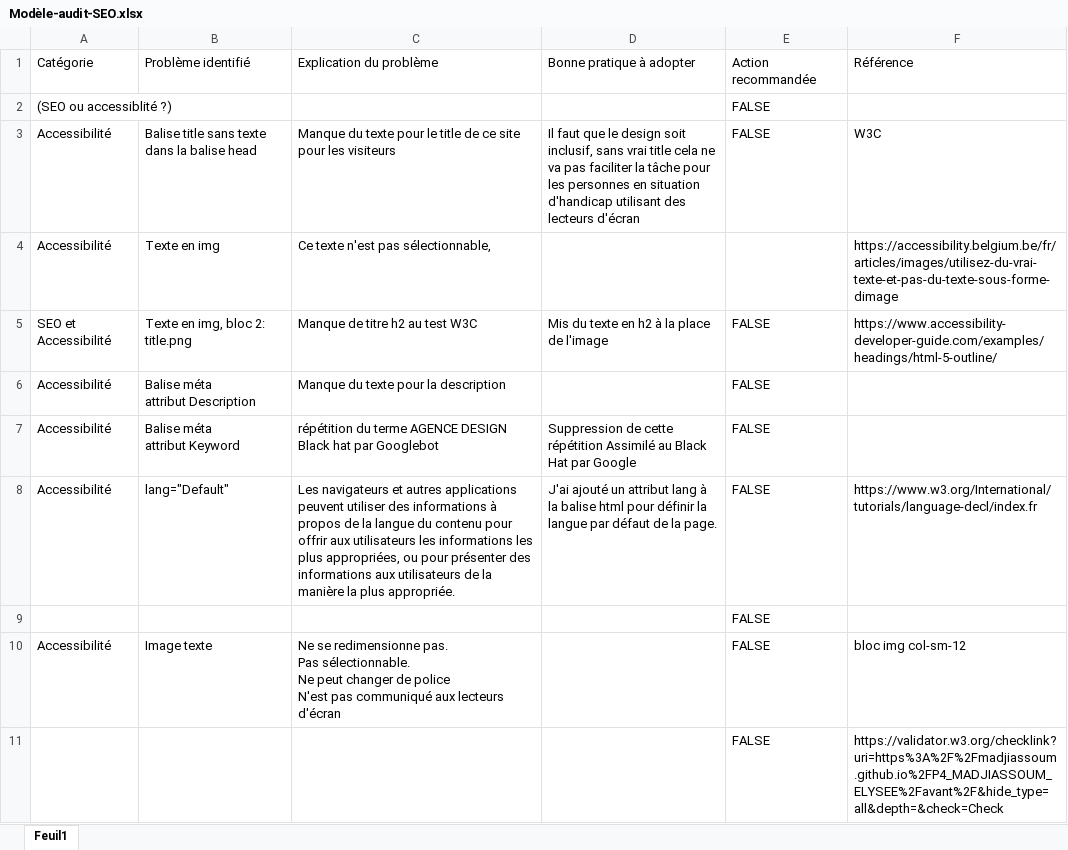
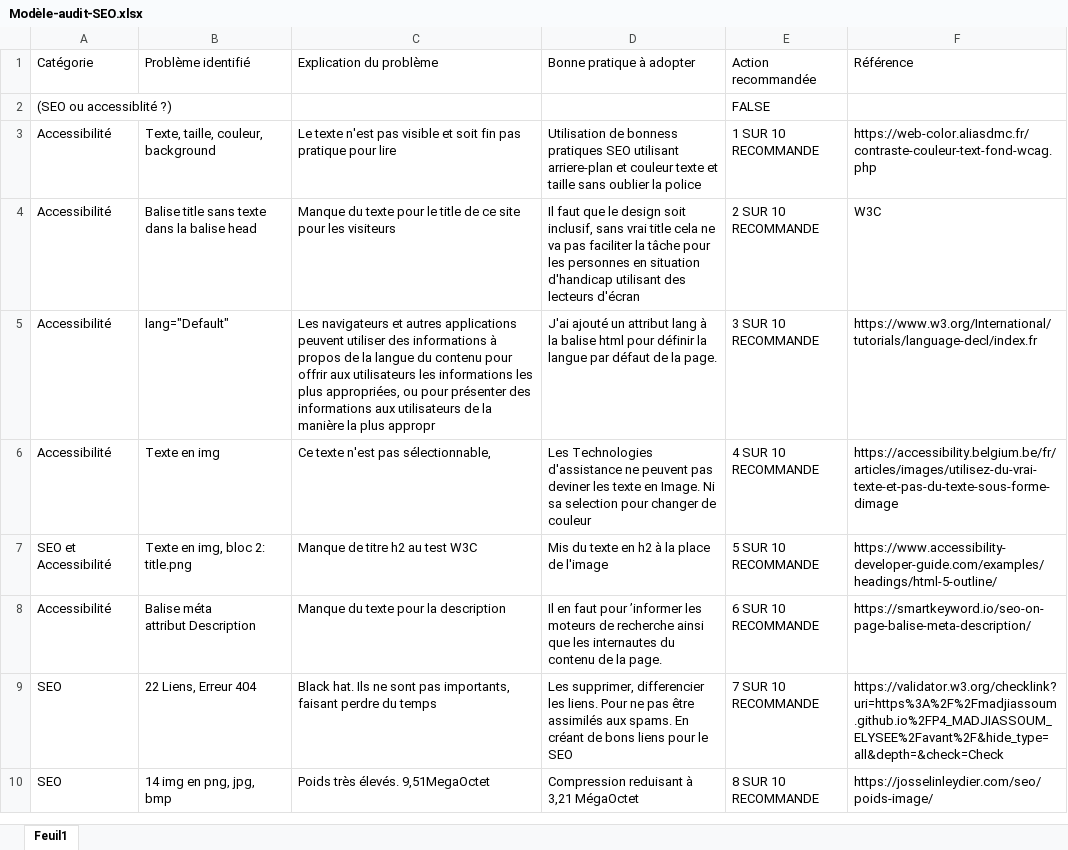
Before and after one commit to Madjiassoum/P4_MADJIASSOUM_ELYSEE, an Excel workbook: Modèle-audit-SEO.xlsx, sheet Feuil1, drawn as a sheet; only a part is shown; values as stored, in another font and other column widths than the file's, no cell formats; removed rows and columns are numbered as before the commit, all else as after; ↵ is a line break in a cell; the diff covers the shown part only; the diff names each change by its address in the sheet, - before the commit and + after, or states it on an @@ line.

```diff
--- a/Modèle-audit-SEO.xlsx (sheet Feuil1)
+++ b/Modèle-audit-SEO.xlsx (sheet Feuil1)
+row 3: Accessibilité | Texte, taille, couleur, background | Le texte n'est pas visible et soit fin pas pratique pour lire | Utilisation de bonness pratiques SEO utilisant arriere-plan et couleur texte et taille sans oublier la police | 1 SUR 10 RECOMMANDE | https://web-color.aliasdmc.fr/contraste-couleur-text-fond-wcag.php
-E4 (Action recommandée): FALSE
+E4 (Action recommandée): 2 SUR 10 RECOMMANDE
+row 5: Accessibilité | lang="Default" | Les navigateurs et autres applications peuvent utiliser des informations à propos de la langue du contenu pour offrir aux utilisateurs les informations les plus appropriées, ou pour présenter des informations aux utilisateurs de la manière la plus appropr | J'ai ajouté un attribut lang à la balise html pour définir la langue par défaut de la page. | 3 SUR 10 RECOMMANDE | https://www.w3.org/International/tutorials/language-decl/index.fr
-D6 (Bonne pratique à adopter): (empty)
+D6 (Bonne pratique à adopter): Les Technologies d'assistance ne peuvent pas deviner les texte en Image. Ni sa selection pour changer de couleur
-E6 (Action recommandée): (empty)
+E6 (Action recommandée): 4 SUR 10 RECOMMANDE
-E7 (Action recommandée): FALSE
+E7 (Action recommandée): 5 SUR 10 RECOMMANDE
-D8 (Bonne pratique à adopter): (empty)
+D8 (Bonne pratique à adopter): Il en faut pour ’informer les moteurs de recherche ainsi que les internautes du contenu de la page.
-E8 (Action recommandée): FALSE
+E8 (Action recommandée): 6 SUR 10 RECOMMANDE
-F8 (Référence): (empty)
+F8 (Référence): https://smartkeyword.io/seo-on-page-balise-meta-description/
-row 7: Accessibilité | Balise méta ↵ attribut Keyword | répétition du terme AGENCE DESIGN Black hat par Googlebot | Suppression de cette répétition Assimilé au Black Hat par Google | FALSE
-row 8: Accessibilité | lang="Default" | Les navigateurs et autres applications peuvent utiliser des informations à propos de la langue du contenu pour offrir aux utilisateurs les informations les plus appropriées, ou pour présenter des informations aux utilisateurs de la manière la plus appropriée. | J'ai ajouté un attribut lang à la balise html pour définir la langue par défaut de la page. | FALSE | https://www.w3.org/International/tutorials/language-decl/index.fr
-row 9:  |  |  |  | FALSE
-row 10: Accessibilité | Image texte | Ne se redimensionne pas. ↵ Pas sélectionnable. ↵ Ne peut changer de police ↵ N'est pas communiqué aux lecteurs d'écran |  | FALSE | bloc img col-sm-12
-row 11:  |  |  |  | FALSE | https://validator.w3.org/checklink?uri=https%3A%2F%2Fmadjiassoum.github.io%2FP4_MADJIASSOUM_ELYSEE%2Favant%2F&hide_type=all&depth=&check=Check
+row 9: SEO | 22 Liens, Erreur 404 | Black hat. Ils ne sont pas importants, faisant perdre du temps | Les supprimer, differencier les liens. Pour ne pas être assimilés aux spams. En créant de bons liens pour le SEO | 7 SUR 10 RECOMMANDE | https://validator.w3.org/checklink?uri=https%3A%2F%2Fmadjiassoum.github.io%2FP4_MADJIASSOUM_ELYSEE%2Favant%2F&hide_type=all&depth=&check=Check
+row 10: SEO | 14 img en png, jpg, bmp | Poids très élevés. 9,51MegaOctet | Compression reduisant à 3,21 MégaOctet | 8 SUR 10 RECOMMANDE | https://josselinleydier.com/seo/poids-image/
```
Also changed, not shown: 4 added rows, 8 removed rows and 11 edited cells elsewhere in this sheet, cell formats, 1 other file.
